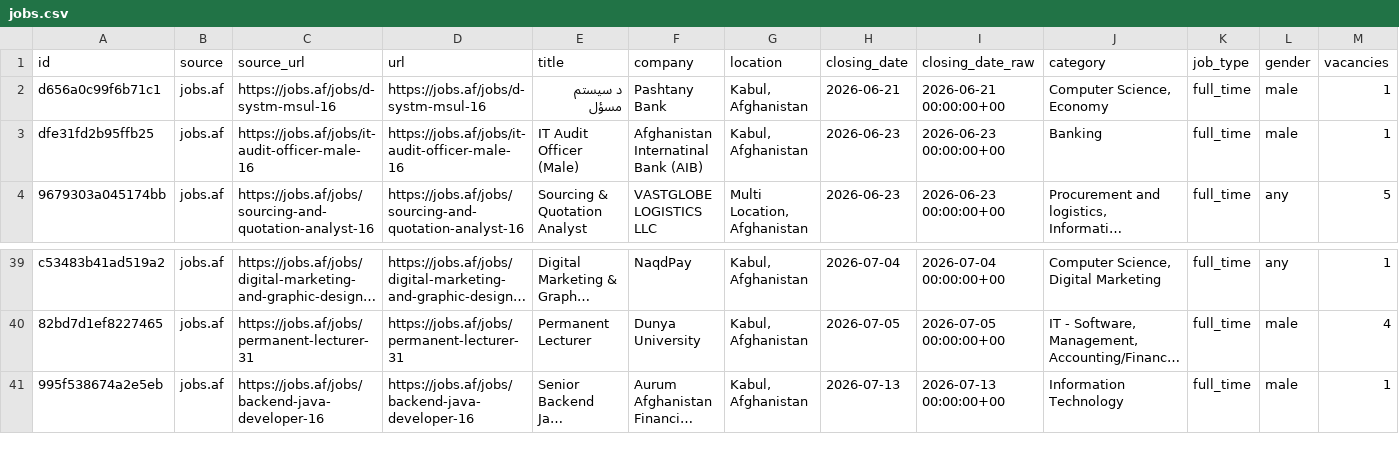
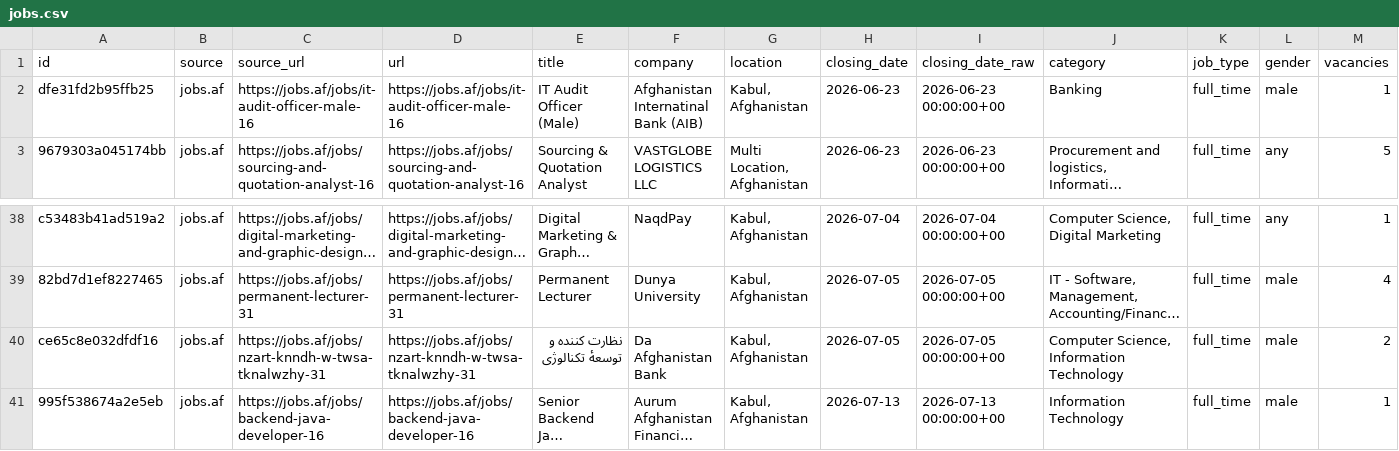
Before and after one commit to nasirkhansayyad132/jobsaf-tracker, a CSV file: data/jobs.csv, drawn as a sheet; only a part is shown, gaps mark what is left out; long unchanged cells end in …; removed rows and columns are numbered as before the commit, all else as after; rows hold the shown columns only; the diff names each change by its address in the sheet, - before the commit and + after, or states it on an @@ line.

```diff
--- a/data/jobs.csv
+++ b/data/jobs.csv
-row 2: d656a0c99f6b71c1 | jobs.af | https://jobs.af/jobs/d-systm-msul-16 | https://jobs.af/jobs/d-systm-msul-16 | د سیستم مسؤل | Pashtany Bank | Kabul, Afghanistan | 2026-06-21 | 2026-06-21 00:00:00+00 | Computer Science, Economy | full_time | male | 1
+row 40: ce65c8e032dfdf16 | jobs.af | https://jobs.af/jobs/nzart-knndh-w-twsa-tknalwzhy-31 | https://jobs.af/jobs/nzart-knndh-w-twsa-tknalwzhy-31 | نظارت کننده و توسعۀ تکنالوژی | Da Afghanistan Bank | Kabul, Afghanistan | 2026-07-05 | 2026-07-05 00:00:00+00 | Computer Science, Information Technology | full_time | male | 2
```
Also changed, not shown: 2 other files.
